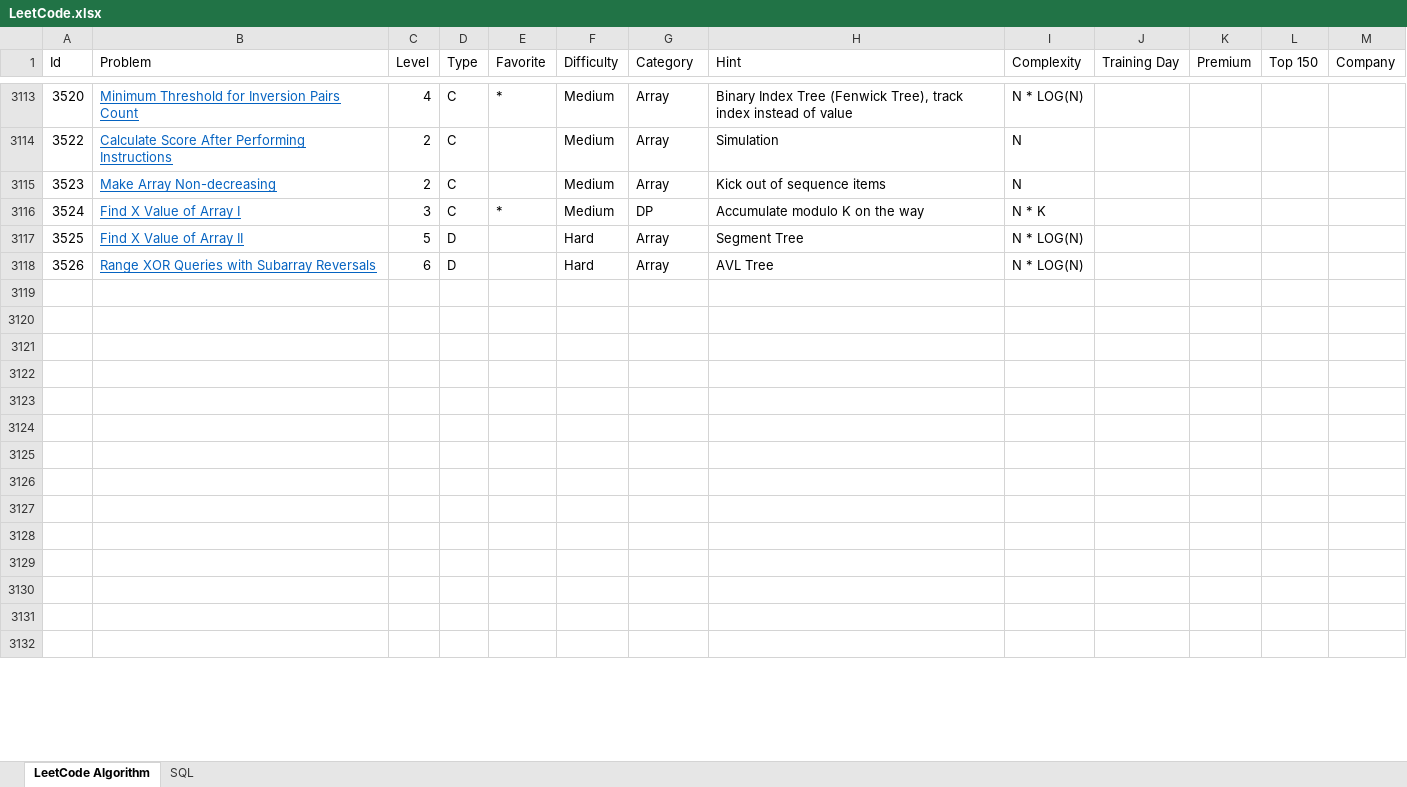
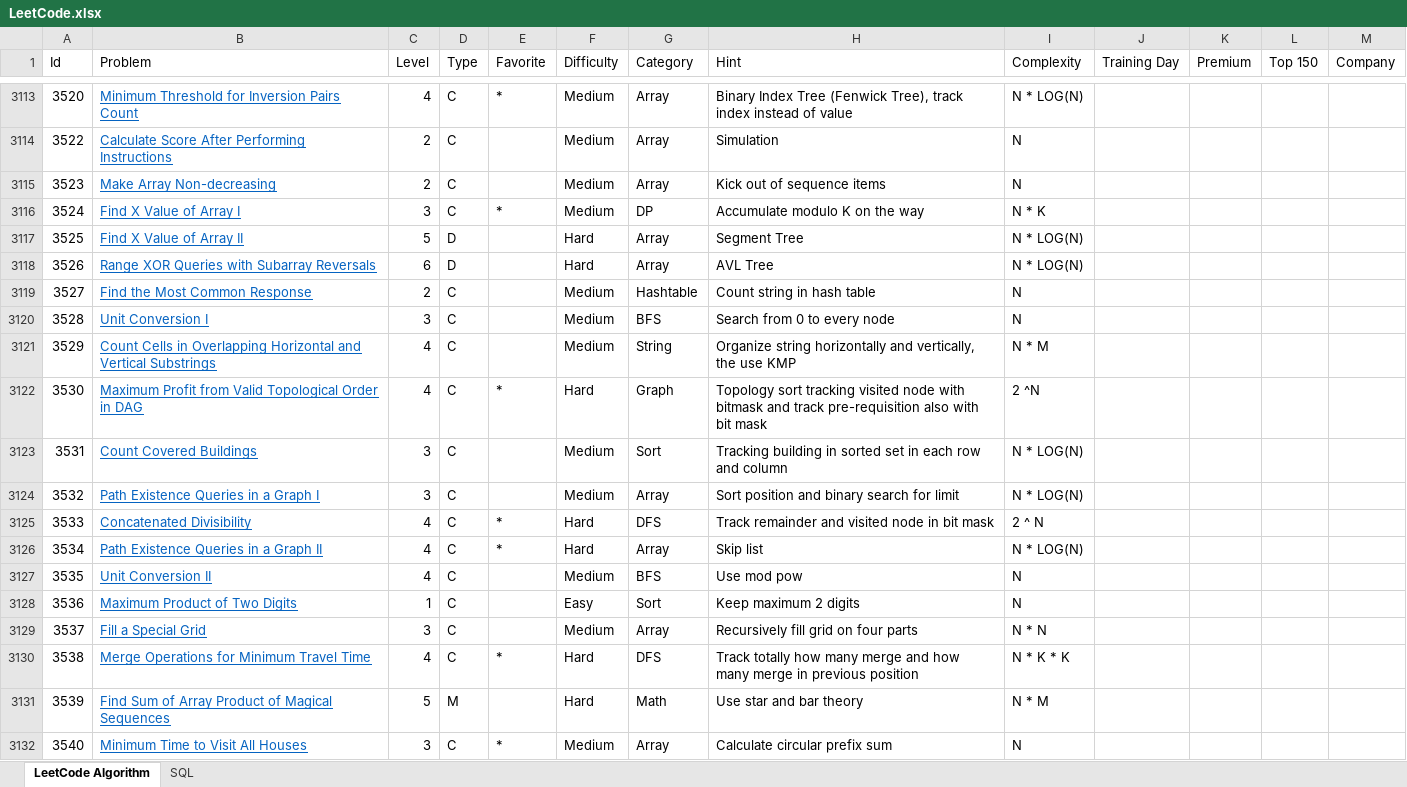
Before and after one commit to huanminwu/LeetCode, an Excel workbook: LeetCode.xlsx, sheet LeetCode Algorithm, drawn as a sheet; only a part is shown, gaps mark what is left out; values as stored, in another font and other column widths than the file's, no borders; charts and pictures not drawn; the diff covers the shown part only; the diff names each change by its address in the sheet, - before the commit and + after, or states it on an @@ line.

```diff
--- a/LeetCode.xlsx (sheet LeetCode Algorithm)
+++ b/LeetCode.xlsx (sheet LeetCode Algorithm)
-row 3119: (empty)
+row 3119: 3527 | Find the Most Common Response | 2 | C |  | Medium | Hashtable | Count string in hash table | N
-row 3120: (empty)
+row 3120: 3528 | Unit Conversion I | 3 | C |  | Medium | BFS | Search from 0 to every node | N
-row 3121: (empty)
+row 3121: 3529 | Count Cells in Overlapping Horizontal and Vertical Substrings | 4 | C |  | Medium | String | Organize string horizontally and vertically, the use KMP | N * M
-row 3122: (empty)
+row 3122: 3530 | Maximum Profit from Valid Topological Order in DAG | 4 | C | * | Hard | Graph | Topology sort tracking visited node with bitmask and track pre-requisition also with bit mask | 2 ^N
-row 3123: (empty)
+row 3123: 3531 | Count Covered Buildings | 3 | C |  | Medium | Sort | Tracking building in sorted set in each row and column | N * LOG(N)
-row 3124: (empty)
+row 3124: 3532 | Path Existence Queries in a Graph I | 3 | C |  | Medium | Array | Sort position and binary search for limit | N * LOG(N)
-row 3125: (empty)
+row 3125: 3533 | Concatenated Divisibility | 4 | C | * | Hard | DFS | Track remainder and visited node in bit mask | 2 ^ N
-row 3126: (empty)
+row 3126: 3534 | Path Existence Queries in a Graph II | 4 | C | * | Hard | Array | Skip list | N * LOG(N)
-row 3127: (empty)
+row 3127: 3535 | Unit Conversion II | 4 | C |  | Medium | BFS | Use mod pow | N
-row 3128: (empty)
+row 3128: 3536 | Maximum Product of Two Digits | 1 | C |  | Easy | Sort | Keep maximum 2 digits | N
-row 3129: (empty)
+row 3129: 3537 | Fill a Special Grid | 3 | C |  | Medium | Array | Recursively fill grid on four parts | N * N
-row 3130: (empty)
+row 3130: 3538 | Merge Operations for Minimum Travel Time | 4 | C | * | Hard | DFS | Track totally how many merge and how many merge in previous position | N * K * K
-row 3131: (empty)
+row 3131: 3539 | Find Sum of Array Product of Magical Sequences | 5 | M |  | Hard | Math | Use star and bar theory | N * M
-row 3132: (empty)
+row 3132: 3540 | Minimum Time to Visit All Houses | 3 | C | * | Medium | Array | Calculate circular prefix sum | N
```
Also changed, not shown: 18 added rows and 43 edited cells elsewhere in this sheet, 49 other files.
